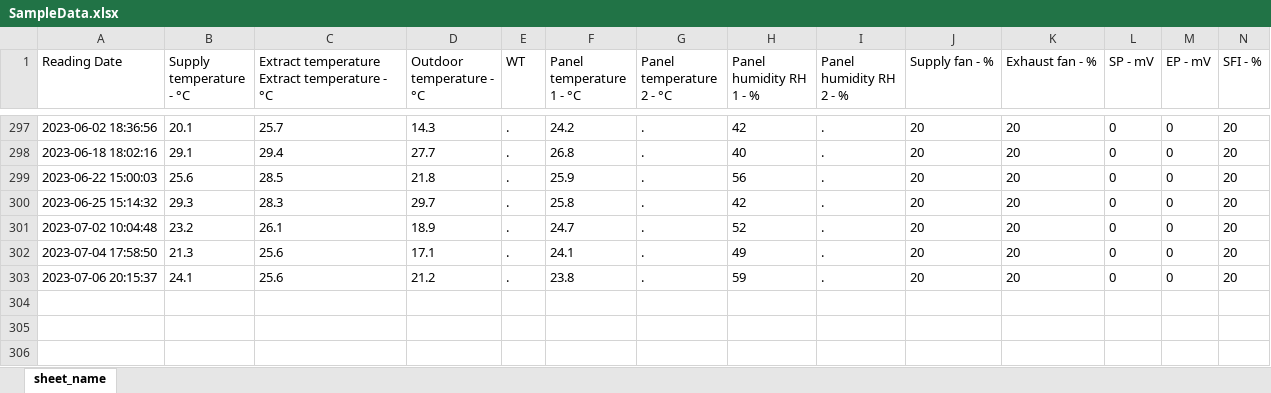
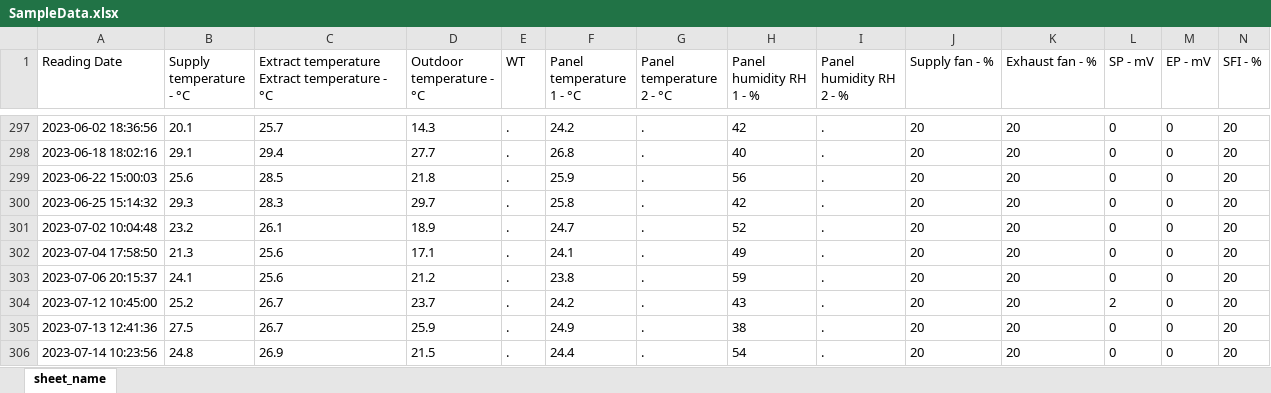
Before and after one commit to ValmeI/Komfovent_Ventilation, an Excel workbook: SampleData.xlsx, sheet sheet_name, drawn as a sheet; only a part is shown, gaps mark what is left out; values as stored, in another font and other column widths than the file's, no borders; rows hold the shown columns only; the diff names each change by its address in the sheet, - before the commit and + after, or states it on an @@ line.

```diff
--- a/SampleData.xlsx (sheet sheet_name)
+++ b/SampleData.xlsx (sheet sheet_name)
+row 304: 2023-07-12 10:45:00 | 25.2 | 26.7 | 23.7 | . | 24.2 | . | 43 | . | 20 | 20 | 2 | 0 | 20
+row 305: 2023-07-13 12:41:36 | 27.5 | 26.7 | 25.9 | . | 24.9 | . | 38 | . | 20 | 20 | 0 | 0 | 20
+row 306: 2023-07-14 10:23:56 | 24.8 | 26.9 | 21.5 | . | 24.4 | . | 54 | . | 20 | 20 | 0 | 0 | 20
```
